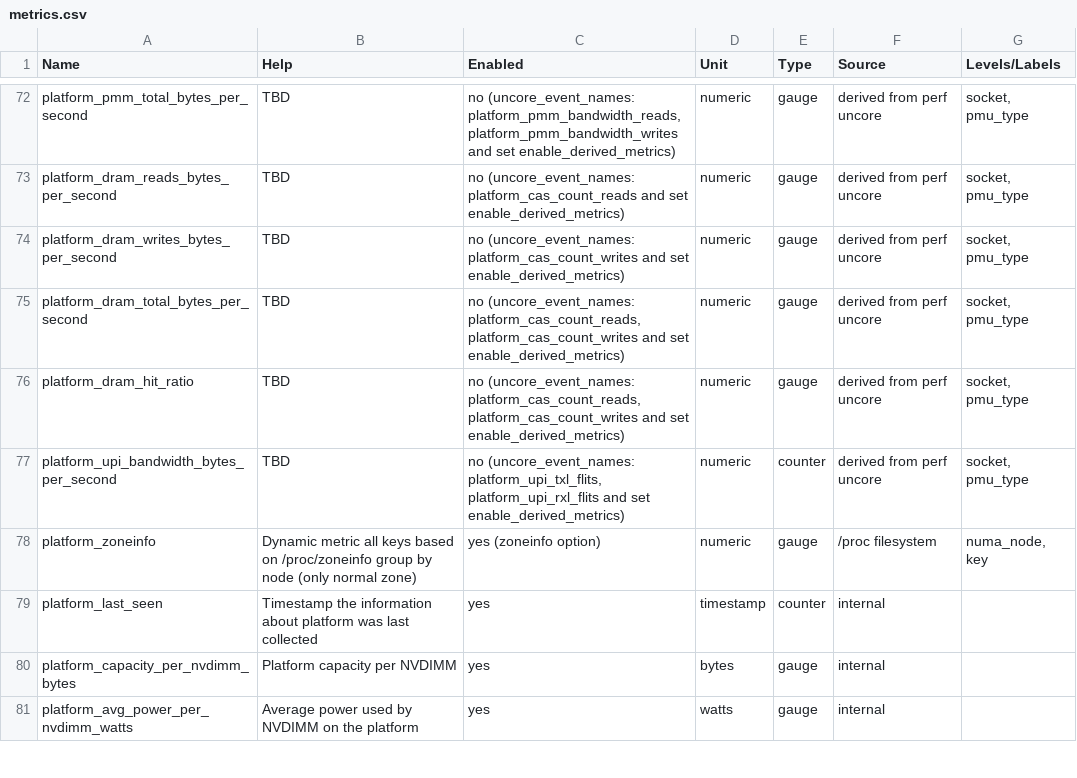
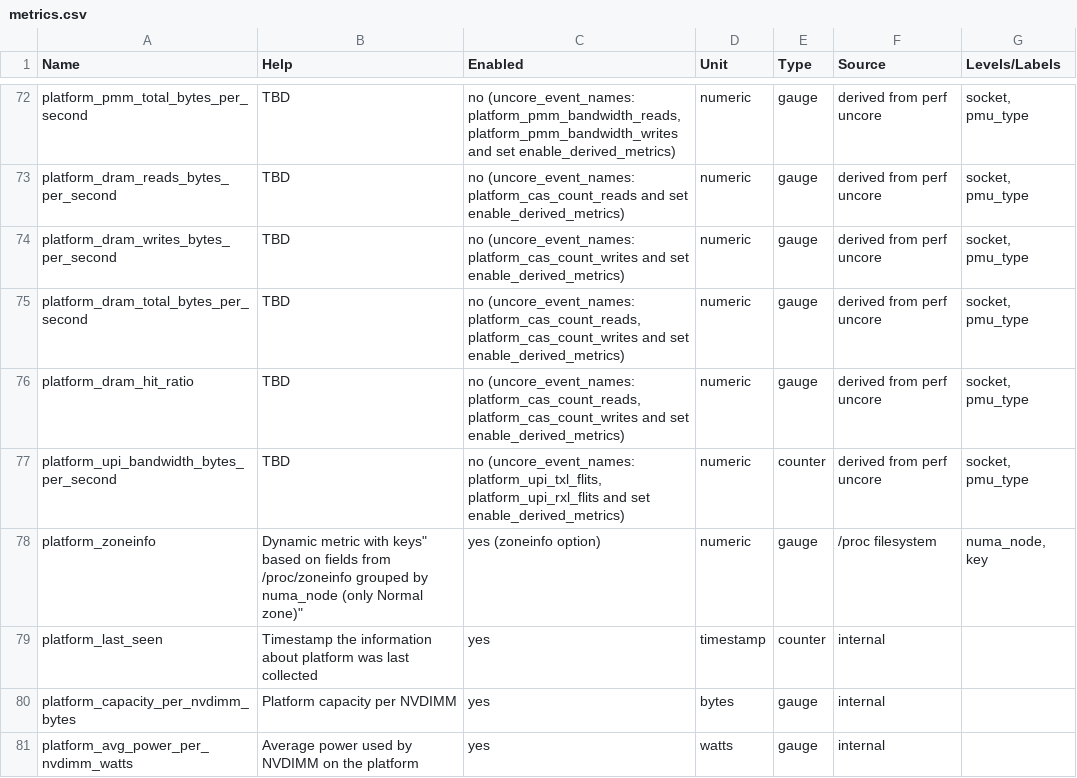
Before and after one commit to ppalucki/owca, a CSV file: docs/metrics.csv, drawn as a sheet; only a part is shown, gaps mark what is left out.

```diff
--- a/docs/metrics.csv
+++ b/docs/metrics.csv
@@ -77,3 +77,3 @@
 "platform_upi_bandwidth_bytes_per_second", "TBD", "no (uncore_event_names: platform_upi_txl_flits, platform_upi_rxl_flits and set enable_derived_metrics)", "numeric",  "counter", "derived from perf uncore", "socket, pmu_type"
-"platform_zoneinfo", "Dynamic metric all keys based on /proc/zoneinfo group by node (only normal zone)", "yes (zoneinfo option)", "numeric",  "gauge", "/proc filesystem", "numa_node, key"
+"platform_zoneinfo", "Dynamic metric with "keys" based on fields from /proc/zoneinfo grouped by numa_node (only Normal zone)", "yes (zoneinfo option)", "numeric",  "gauge", "/proc filesystem", "numa_node, key"
 "platform_last_seen", "Timestamp the information about platform was last collected", "yes", "timestamp",  "counter", "internal", ""
```
Also changed, not shown: 2 other files.
